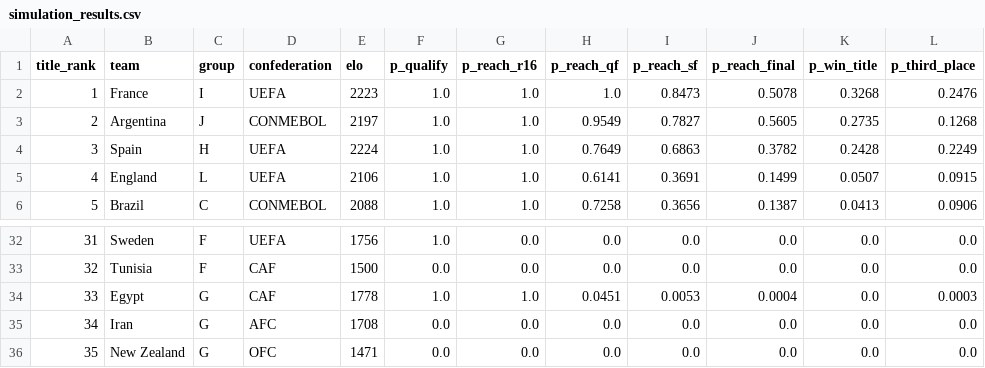
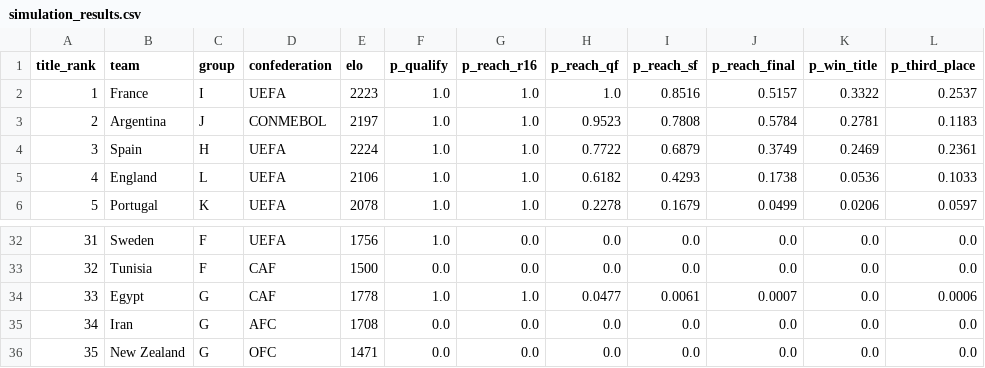
Before and after one commit to ieuyar/WC26, a CSV file: simulation_output/simulation_results.csv, drawn as a sheet; only a part is shown, gaps mark what is left out; the diff covers the shown part only.

```diff
--- a/simulation_output/simulation_results.csv
+++ b/simulation_output/simulation_results.csv
@@ -1,6 +1,6 @@
 title_rank,team,group,confederation,elo,p_qualify,p_reach_r16,p_reach_qf,p_reach_sf,p_reach_final,p_win_title,p_third_place
-1,France,I,UEFA,2223,1.0,1.0,1.0,0.8473,0.5078,0.3268,0.2476
-2,Argentina,J,CONMEBOL,2197,1.0,1.0,0.9549,0.7827,0.5605,0.2735,0.1268
-3,Spain,H,UEFA,2224,1.0,1.0,0.7649,0.6863,0.3782,0.2428,0.2249
-4,England,L,UEFA,2106,1.0,1.0,0.6141,0.3691,0.1499,0.0507,0.0915
-5,Brazil,C,CONMEBOL,2088,1.0,1.0,0.7258,0.3656,0.1387,0.0413,0.0906
+1,France,I,UEFA,2223,1.0,1.0,1.0,0.8516,0.5157,0.3322,0.2537
+2,Argentina,J,CONMEBOL,2197,1.0,1.0,0.9523,0.7808,0.5784,0.2781,0.1183
+3,Spain,H,UEFA,2224,1.0,1.0,0.7722,0.6879,0.3749,0.2469,0.2361
+4,England,L,UEFA,2106,1.0,1.0,0.6182,0.4293,0.1738,0.0536,0.1033
+5,Portugal,K,UEFA,2078,1.0,1.0,0.2278,0.1679,0.0499,0.0206,0.0597
@@ -33,3 +33,3 @@ title_rank,team,group,confederation,elo,p_qualify,p_reach_r16,p_reach_qf,p_reach
 32,Tunisia,F,CAF,1500,0.0,0.0,0.0,0.0,0.0,0.0,0.0
-33,Egypt,G,CAF,1778,1.0,1.0,0.0451,0.0053,0.0004,0.0,0.0003
+33,Egypt,G,CAF,1778,1.0,1.0,0.0477,0.0061,0.0007,0.0,0.0006
 34,Iran,G,AFC,1708,0.0,0.0,0.0,0.0,0.0,0.0,0.0
```
Also changed, not shown: 89 edited cells elsewhere in this file, live_results.csv, simulation_output/engine_match_predictions.csv, 10 other files.
